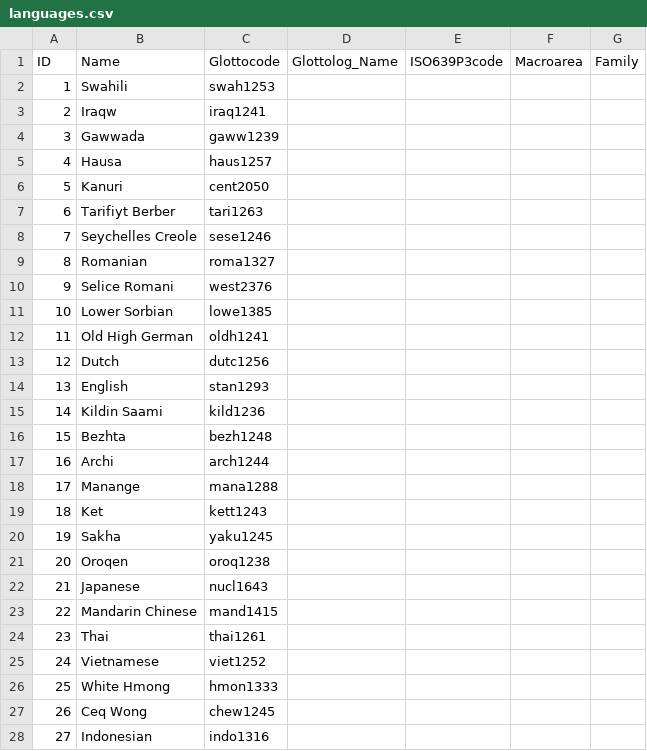
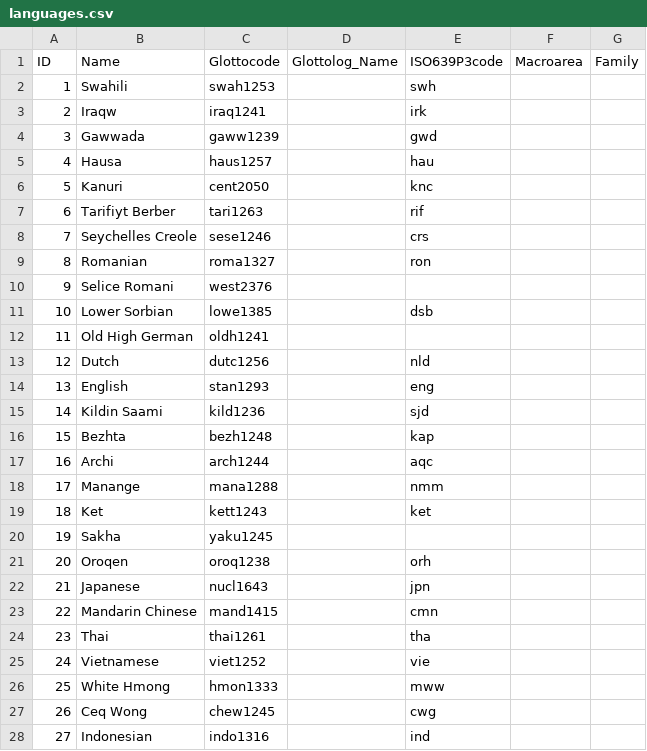
Before and after one commit to lexibank/wold, a CSV file: cldf/languages.csv, drawn as a sheet; only a part is shown; the diff covers the shown part only.

```diff
--- a/cldf/languages.csv
+++ b/cldf/languages.csv
@@ -1,28 +1,28 @@
 ID,Name,Glottocode,Glottolog_Name,ISO639P3code,Macroarea,Family
-1,Swahili,swah1253,,,,
-2,Iraqw,iraq1241,,,,
-3,Gawwada,gaww1239,,,,
-4,Hausa,haus1257,,,,
-5,Kanuri,cent2050,,,,
-6,Tarifiyt Berber,tari1263,,,,
-7,Seychelles Creole,sese1246,,,,
-8,Romanian,roma1327,,,,
+1,Swahili,swah1253,,swh,,
+2,Iraqw,iraq1241,,irk,,
+3,Gawwada,gaww1239,,gwd,,
+4,Hausa,haus1257,,hau,,
+5,Kanuri,cent2050,,knc,,
+6,Tarifiyt Berber,tari1263,,rif,,
+7,Seychelles Creole,sese1246,,crs,,
+8,Romanian,roma1327,,ron,,
 9,Selice Romani,west2376,,,,
-10,Lower Sorbian,lowe1385,,,,
+10,Lower Sorbian,lowe1385,,dsb,,
 11,Old High German,oldh1241,,,,
-12,Dutch,dutc1256,,,,
-13,English,stan1293,,,,
-14,Kildin Saami,kild1236,,,,
-15,Bezhta,bezh1248,,,,
-16,Archi,arch1244,,,,
-17,Manange,mana1288,,,,
-18,Ket,kett1243,,,,
+12,Dutch,dutc1256,,nld,,
+13,English,stan1293,,eng,,
+14,Kildin Saami,kild1236,,sjd,,
+15,Bezhta,bezh1248,,kap,,
+16,Archi,arch1244,,aqc,,
+17,Manange,mana1288,,nmm,,
+18,Ket,kett1243,,ket,,
 19,Sakha,yaku1245,,,,
-20,Oroqen,oroq1238,,,,
-21,Japanese,nucl1643,,,,
-22,Mandarin Chinese,mand1415,,,,
-23,Thai,thai1261,,,,
-24,Vietnamese,viet1252,,,,
-25,White Hmong,hmon1333,,,,
-26,Ceq Wong,chew1245,,,,
-27,Indonesian,indo1316,,,,
+20,Oroqen,oroq1238,,orh,,
+21,Japanese,nucl1643,,jpn,,
+22,Mandarin Chinese,mand1415,,cmn,,
+23,Thai,thai1261,,tha,,
+24,Vietnamese,viet1252,,vie,,
+25,White Hmong,hmon1333,,mww,,
+26,Ceq Wong,chew1245,,cwg,,
+27,Indonesian,indo1316,,ind,,
```
Also changed, not shown: 15 edited cells elsewhere in this file, 3 other files.
